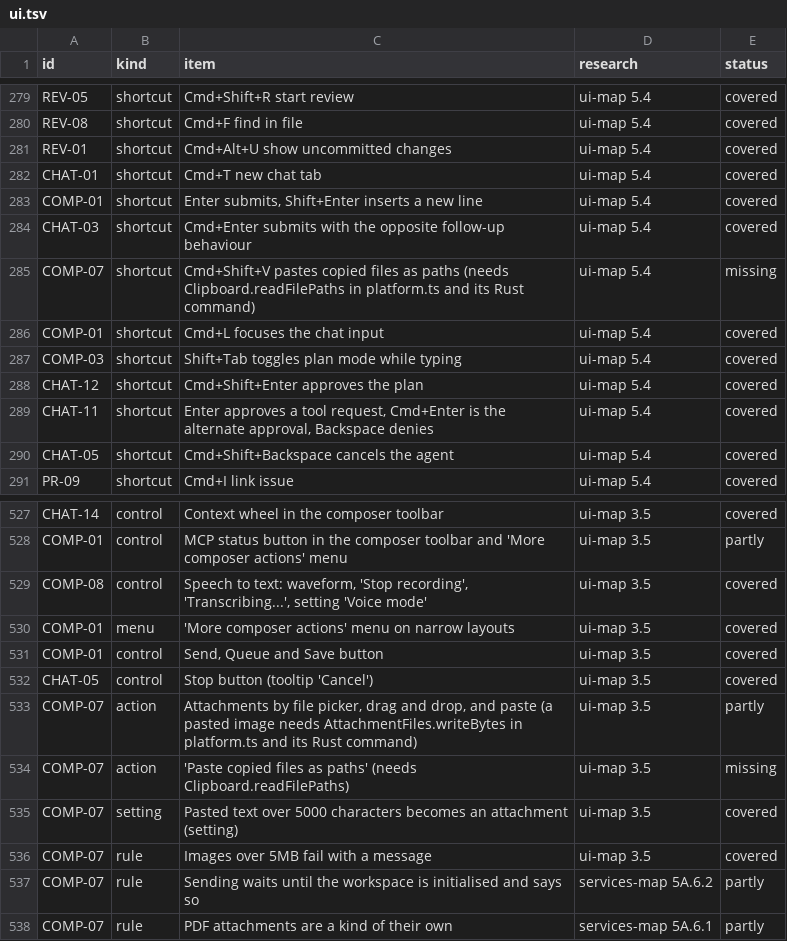
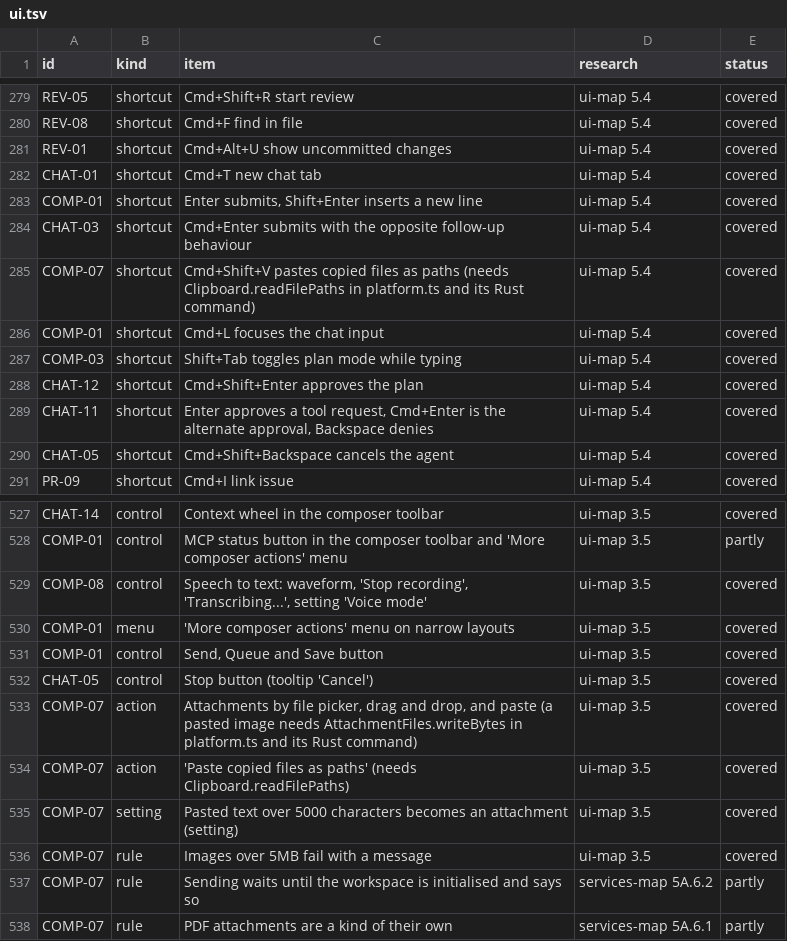
Before and after one commit to jahala/conducted, a TSV file: docs/plans/items/ui.tsv, drawn as a sheet; only a part is shown, gaps mark what is left out.

```diff
--- a/docs/plans/items/ui.tsv
+++ b/docs/plans/items/ui.tsv
@@ -284,3 +284,3 @@ COMP-01	shortcut	Enter submits, Shift+Enter inserts a new line	ui-map 5.4	covere
 CHAT-03	shortcut	Cmd+Enter submits with the opposite follow-up behaviour	ui-map 5.4	covered
-COMP-07	shortcut	Cmd+Shift+V pastes copied files as paths (needs Clipboard.readFilePaths in platform.ts and its Rust command)	ui-map 5.4	missing
+COMP-07	shortcut	Cmd+Shift+V pastes copied files as paths (needs Clipboard.readFilePaths in platform.ts and its Rust command)	ui-map 5.4	covered
 COMP-01	shortcut	Cmd+L focuses the chat input	ui-map 5.4	covered
@@ -532,4 +532,4 @@ COMP-01	control	Send, Queue and Save button	ui-map 3.5	covered
 CHAT-05	control	Stop button (tooltip 'Cancel')	ui-map 3.5	covered
-COMP-07	action	Attachments by file picker, drag and drop, and paste (a pasted image needs AttachmentFiles.writeBytes in platform.ts and its Rust command)	ui-map 3.5	partly
-COMP-07	action	'Paste copied files as paths' (needs Clipboard.readFilePaths)	ui-map 3.5	missing
+COMP-07	action	Attachments by file picker, drag and drop, and paste (a pasted image needs AttachmentFiles.writeBytes in platform.ts and its Rust command)	ui-map 3.5	covered
+COMP-07	action	'Paste copied files as paths' (needs Clipboard.readFilePaths)	ui-map 3.5	covered
 COMP-07	setting	Pasted text over 5000 characters becomes an attachment (setting)	ui-map 3.5	covered
```
Also changed, not shown: 16 other files.
